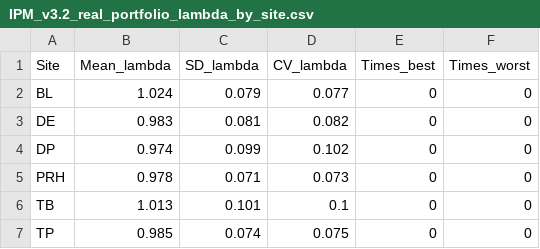
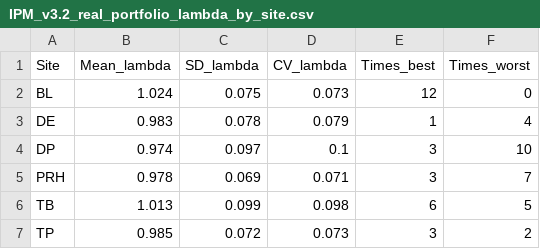
Before and after one commit to bbecker1000/Harbor_Seal_IPM, a CSV file: Output/IPM_v3.2_real_portfolio_lambda_by_site.csv, drawn as a sheet.

```diff
--- a/Output/IPM_v3.2_real_portfolio_lambda_by_site.csv
+++ b/Output/IPM_v3.2_real_portfolio_lambda_by_site.csv
@@ -1,7 +1,7 @@
 Site,Mean_lambda,SD_lambda,CV_lambda,Times_best,Times_worst
-BL,1.024,0.079,0.077,0,0
-DE,0.983,0.081,0.082,0,0
-DP,0.974,0.099,0.102,0,0
-PRH,0.978,0.071,0.073,0,0
-TB,1.013,0.101,0.1,0,0
-TP,0.985,0.074,0.075,0,0
+BL,1.024,0.075,0.073,12,0
+DE,0.983,0.078,0.079,1,4
+DP,0.974,0.097,0.1,3,10
+PRH,0.978,0.069,0.071,3,7
+TB,1.013,0.099,0.098,6,5
+TP,0.985,0.072,0.073,3,2
```
Also changed, not shown: Output/IPM_v3.2_real_parameter_summary.csv, Output/IPM_v3.2_real_portfolio_summary.csv, 7 other files.
